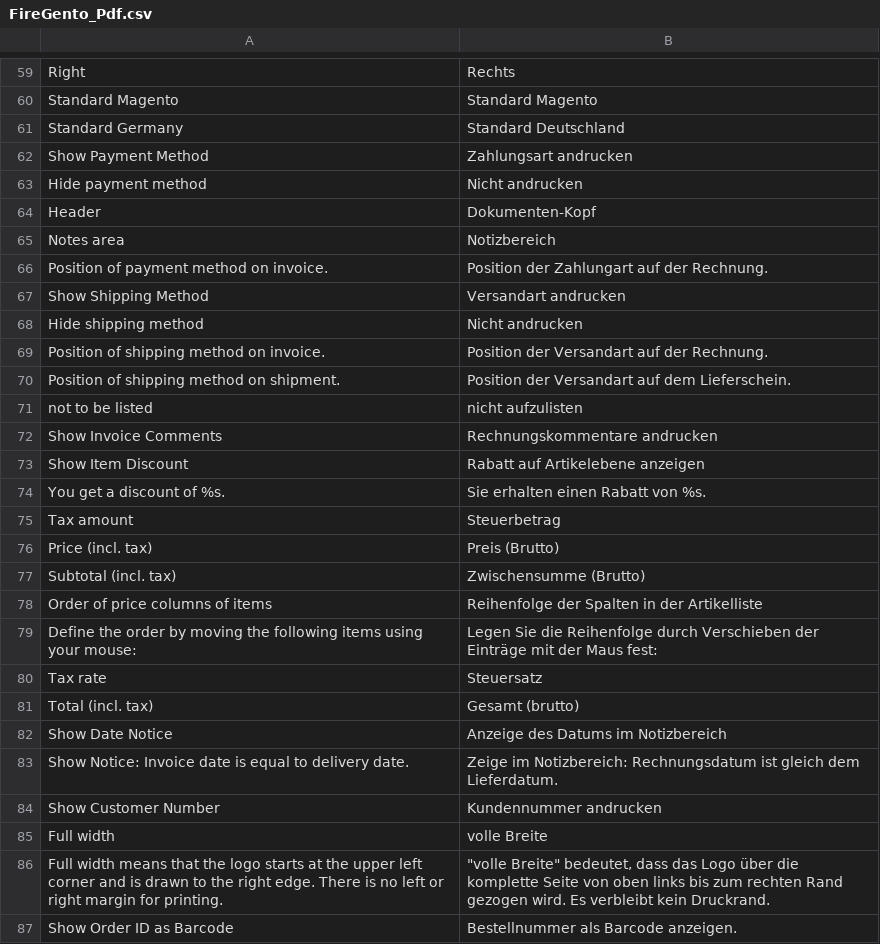
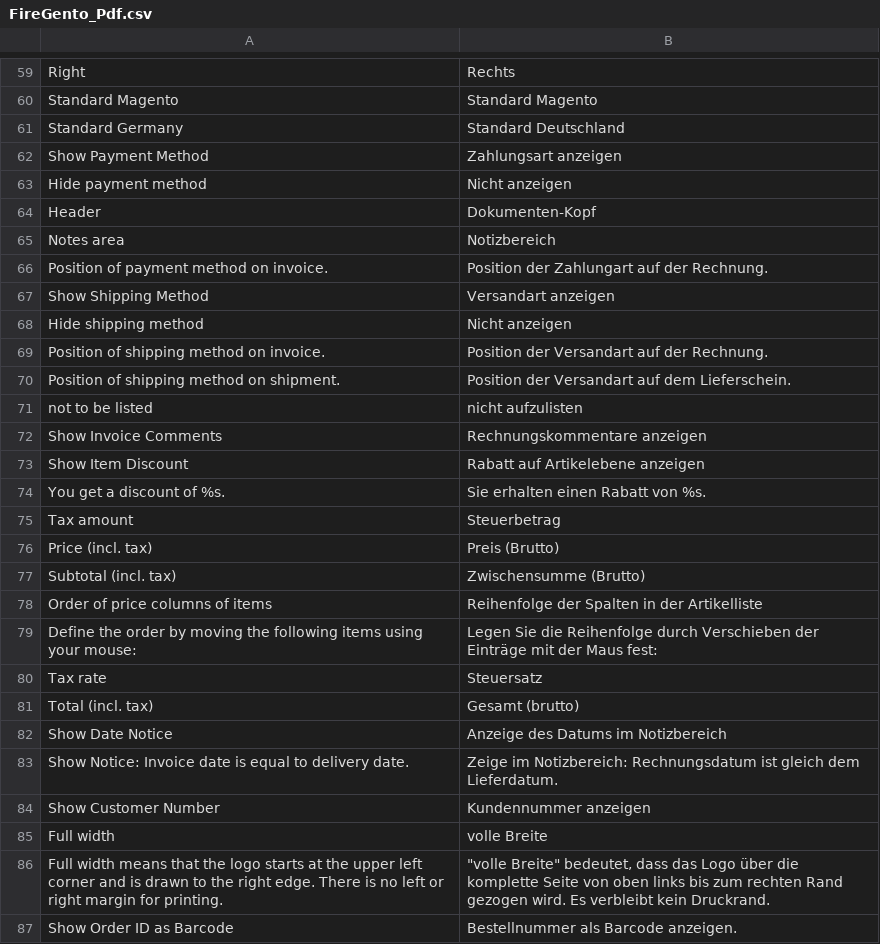
Before and after one commit to firegento/firegento-pdf, a CSV file: src/app/locale/de_DE/FireGento_Pdf.csv, drawn as a sheet; only a part is shown, gaps mark what is left out.

Commit message:
Don't use "andrucken"
Unified the usage of "anzeigen" and "andrucken" to only use "anzeigen" (since "andrucken" is the improper word here)

```diff
--- a/src/app/locale/de_DE/FireGento_Pdf.csv
+++ b/src/app/locale/de_DE/FireGento_Pdf.csv
@@ -61,4 +61,4 @@
 "Standard Germany","Standard Deutschland"
-"Show Payment Method","Zahlungsart andrucken"
-"Hide payment method","Nicht andrucken"
+"Show Payment Method","Zahlungsart anzeigen"
+"Hide payment method","Nicht anzeigen"
 "Header","Dokumenten-Kopf"
@@ -66,4 +66,4 @@
 "Position of payment method on invoice.","Position der Zahlungart auf der Rechnung."
-"Show Shipping Method","Versandart andrucken"
-"Hide shipping method","Nicht andrucken"
+"Show Shipping Method","Versandart anzeigen"
+"Hide shipping method","Nicht anzeigen"
 "Position of shipping method on invoice.","Position der Versandart auf der Rechnung."
@@ -71,3 +71,3 @@
 "not to be listed","nicht aufzulisten"
-"Show Invoice Comments","Rechnungskommentare andrucken"
+"Show Invoice Comments","Rechnungskommentare anzeigen"
 "Show Item Discount","Rabatt auf Artikelebene anzeigen"
@@ -83,3 +83,3 @@
 "Show Notice: Invoice date is equal to delivery date.","Zeige im Notizbereich: Rechnungsdatum ist gleich dem Lieferdatum."
-"Show Customer Number","Kundennummer andrucken"
+"Show Customer Number","Kundennummer anzeigen"
 "Full width","volle Breite"
```
